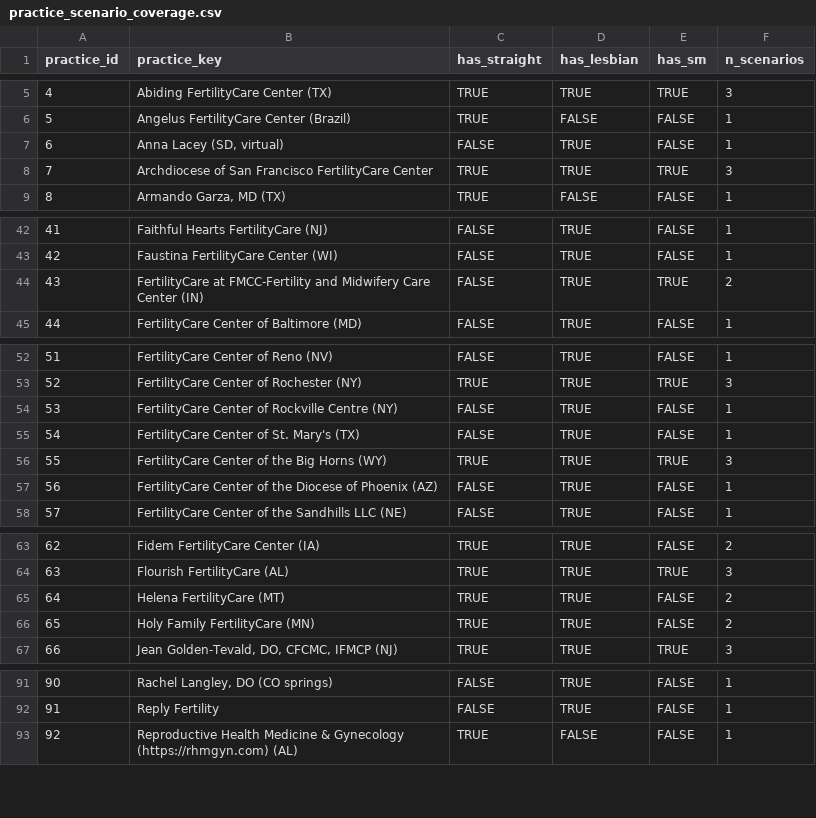
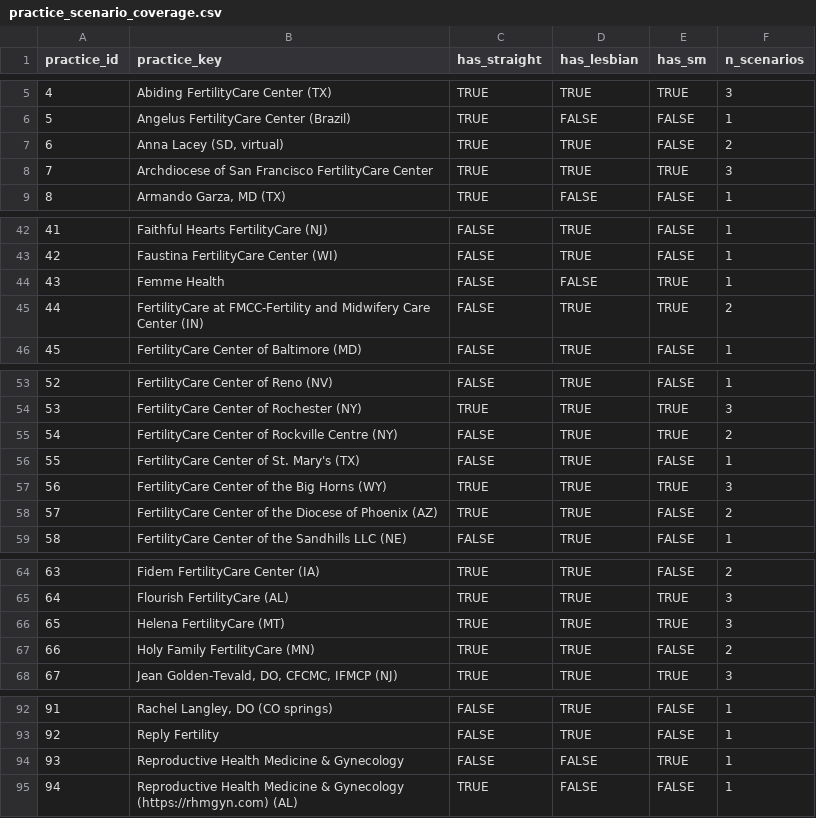
Before and after one commit to mufflyt/LABUBU, a CSV file: mysterycall_outputs/practice_scenario_coverage.csv, drawn as a sheet; only a part is shown, gaps mark what is left out; addresses are those after the commit; the diff names each change by its address in the sheet, - before the commit and + after, or states it on an @@ line.

```diff
--- a/mysterycall_outputs/practice_scenario_coverage.csv
+++ b/mysterycall_outputs/practice_scenario_coverage.csv
-C7 (has_straight): FALSE
+C7 (has_straight): TRUE
-F7 (n_scenarios): 1
+F7 (n_scenarios): 2
+row 44: 43 | Femme Health | FALSE | FALSE | TRUE | 1
@@ column A (practice_id) renumbered from row 45 down @@
-E55 (has_sm): FALSE
+E55 (has_sm): TRUE
-F55 (n_scenarios): 1
+F55 (n_scenarios): 2
-C58 (has_straight): FALSE
+C58 (has_straight): TRUE
-F58 (n_scenarios): 1
+F58 (n_scenarios): 2
-E66 (has_sm): FALSE
+E66 (has_sm): TRUE
-F66 (n_scenarios): 2
+F66 (n_scenarios): 3
+row 94: 93 | Reproductive Health Medicine & Gynecology | FALSE | FALSE | TRUE | 1
```
Also changed, not shown: mysterycall_outputs/labubu_cleaned_analysis.csv, mysterycall_outputs/matched_acceptance_wide.csv, 27 other files.
